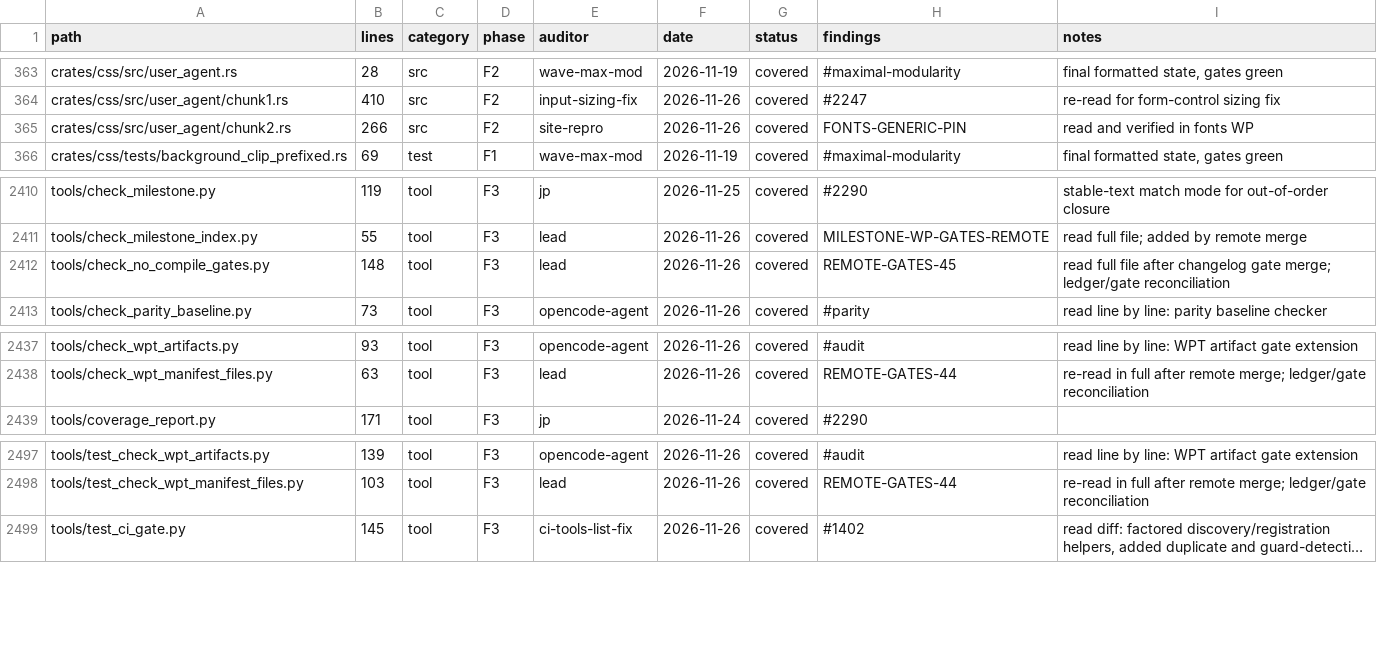
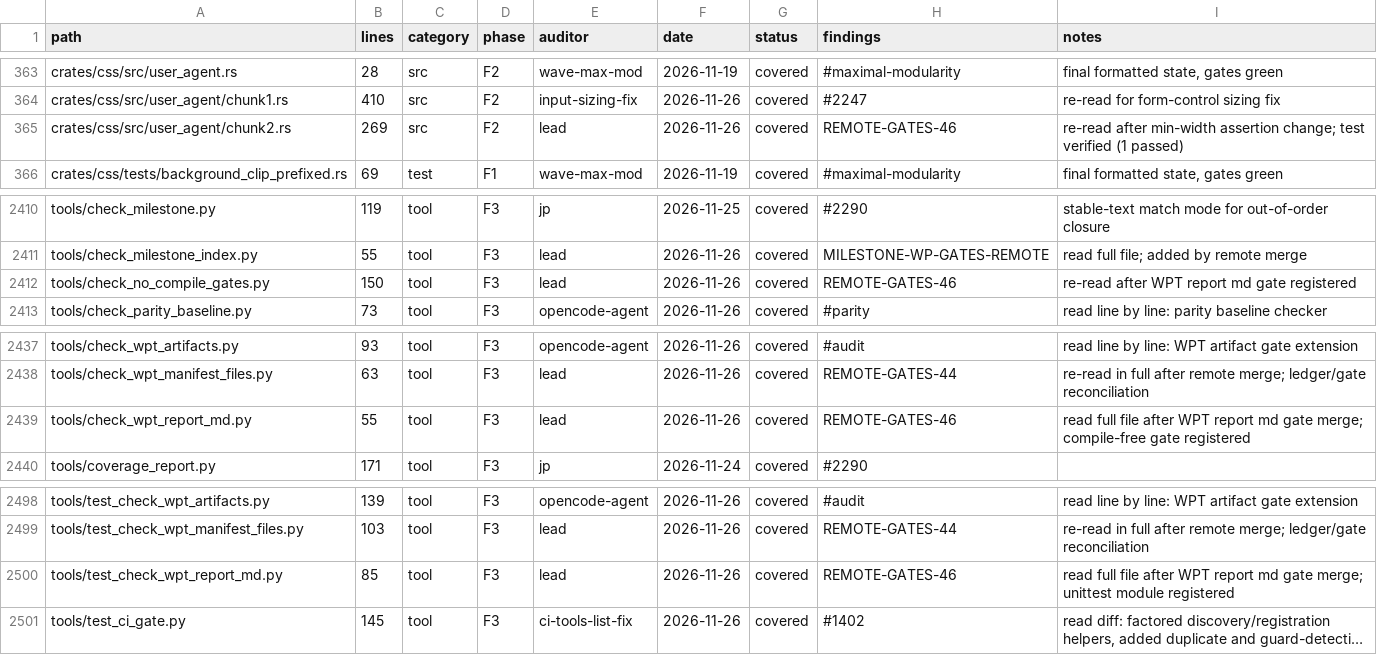
Before and after one commit to juanpimg/Megi, a TSV file: docs/audit/coverage.tsv, drawn as a sheet; only a part is shown, gaps mark what is left out; long unchanged cells end in …; the diff names each change by its address in the sheet, - before the commit and + after, or states it on an @@ line.

Commit message:
docs(audit): register new gate tools and re-read changed sources
Cover tools/check_wpt_report_md.py, tools/test_check_wpt_report_md.py,
crates/css/src/user_agent/chunk2.rs and tools/check_no_compile_gates.py
with auditor lead, date 2026-11-26 and finding REMOTE-GATES-46.

Signed-off-by: juanpimg <229525379+juanpimg@users.noreply.github.com>

```diff
--- a/docs/audit/coverage.tsv
+++ b/docs/audit/coverage.tsv
-B365 (lines): 266
+B365 (lines): 269
-E365 (auditor): site-repro
+E365 (auditor): lead
-H365 (findings): FONTS-GENERIC-PIN
+H365 (findings): REMOTE-GATES-46
-I365 (notes): read and verified in fonts WP
+I365 (notes): re-read after min-width assertion change; test verified (1 passed)
-B2412 (lines): 148
+B2412 (lines): 150
-H2412 (findings): REMOTE-GATES-45
+H2412 (findings): REMOTE-GATES-46
-I2412 (notes): read full file after changelog gate merge; ledger/gate reconciliation
+I2412 (notes): re-read after WPT report md gate registered
+row 2439: tools/check_wpt_report_md.py | 55 | tool | F3 | lead | 2026-11-26 | covered | REMOTE-GATES-46 | read full file after WPT report md gate merge; compile-free gate registered
+row 2500: tools/test_check_wpt_report_md.py | 85 | tool | F3 | lead | 2026-11-26 | covered | REMOTE-GATES-46 | read full file after WPT report md gate merge; unittest module registered
```
